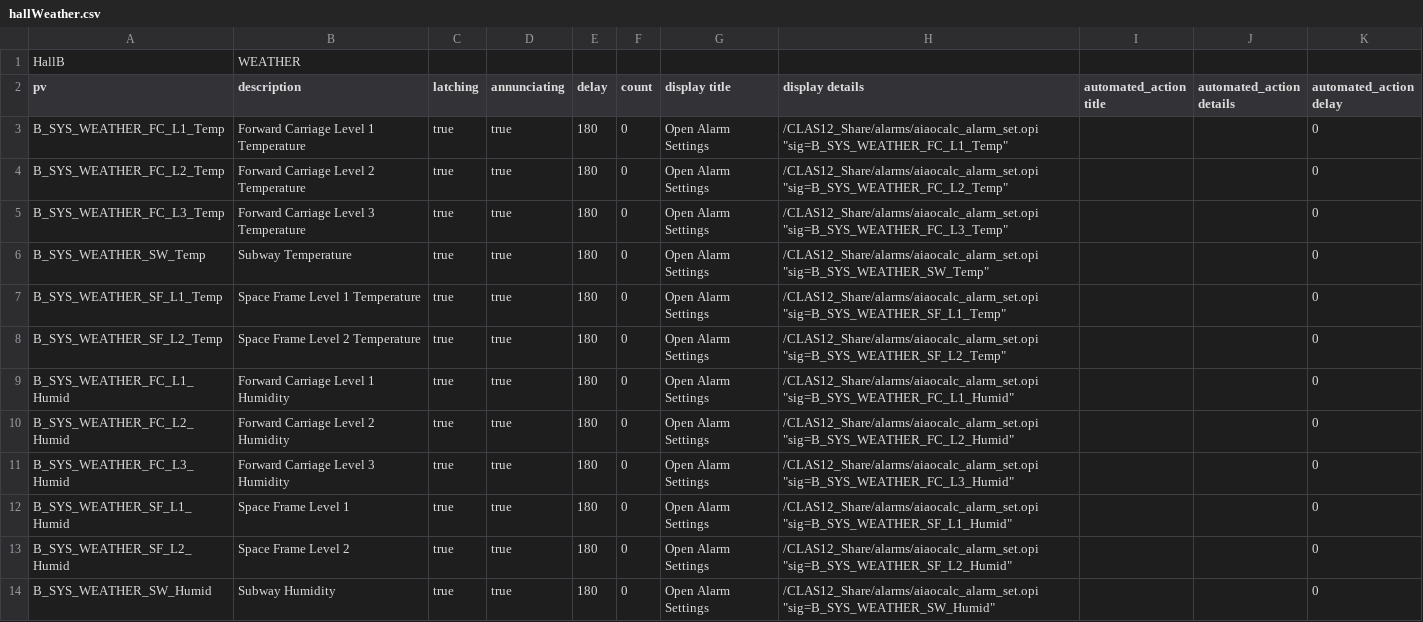
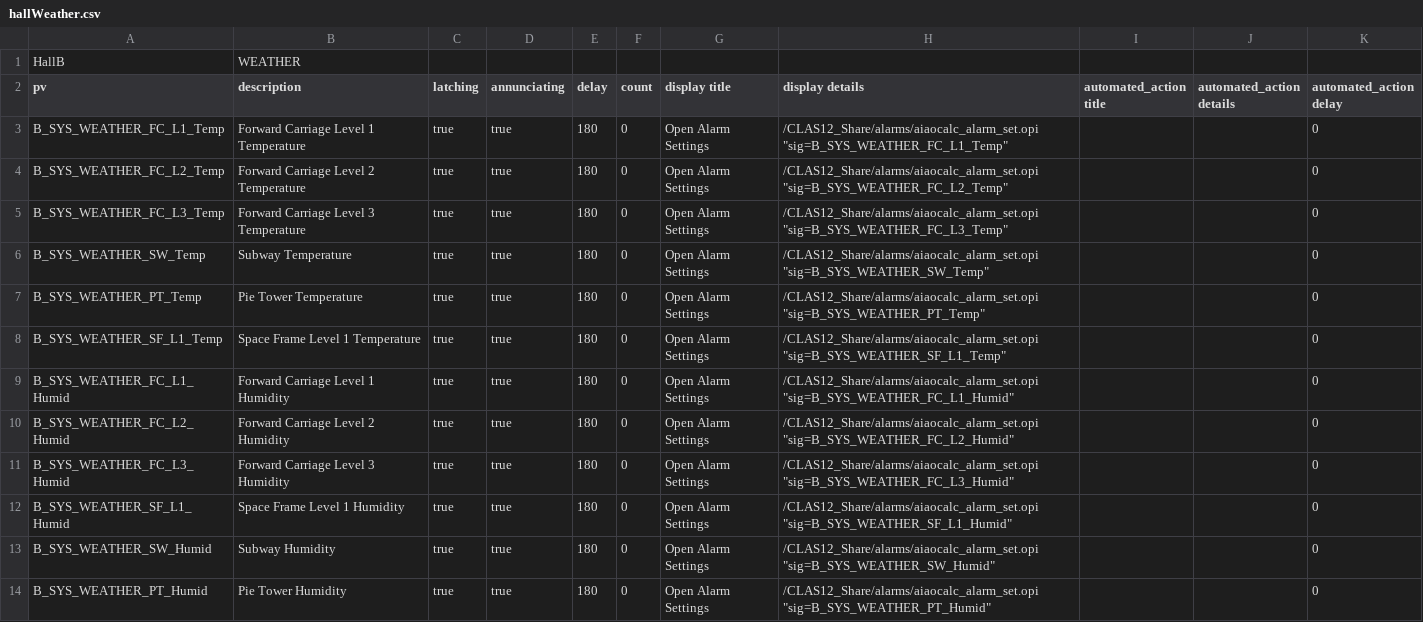
Before and after one commit to JeffersonLab/clas12-epics, a CSV file: apps/sensorProbeApp/Db/hallWeather.csv, drawn as a sheet.

Commit message:
sensorProbeApp/Db/*|iocweather/st.cmd:  update after installing all 3 AKCPs

```diff
--- a/apps/sensorProbeApp/Db/hallWeather.csv
+++ b/apps/sensorProbeApp/Db/hallWeather.csv
@@ -6,4 +6,4 @@ B_SYS_WEATHER_FC_L3_Temp, Forward Carriage Level 3 Temperature, true, true, 180,
 B_SYS_WEATHER_SW_Temp, Subway Temperature, true, true, 180, 0, Open Alarm Settings,/CLAS12_Share/alarms/aiaocalc_alarm_set.opi "sig=B_SYS_WEATHER_SW_Temp",,,0
+B_SYS_WEATHER_PT_Temp, Pie Tower Temperature, true, true, 180, 0, Open Alarm Settings,/CLAS12_Share/alarms/aiaocalc_alarm_set.opi "sig=B_SYS_WEATHER_PT_Temp",,,0
 B_SYS_WEATHER_SF_L1_Temp, Space Frame Level 1 Temperature, true, true, 180, 0, Open Alarm Settings,/CLAS12_Share/alarms/aiaocalc_alarm_set.opi "sig=B_SYS_WEATHER_SF_L1_Temp",,,0
-B_SYS_WEATHER_SF_L2_Temp, Space Frame Level 2 Temperature, true, true, 180, 0, Open Alarm Settings,/CLAS12_Share/alarms/aiaocalc_alarm_set.opi "sig=B_SYS_WEATHER_SF_L2_Temp",,,0
 B_SYS_WEATHER_FC_L1_Humid, Forward Carriage Level 1 Humidity, true, true, 180, 0, Open Alarm Settings,/CLAS12_Share/alarms/aiaocalc_alarm_set.opi "sig=B_SYS_WEATHER_FC_L1_Humid",,,0
@@ -11,4 +11,4 @@ B_SYS_WEATHER_FC_L2_Humid, Forward Carriage Level 2 Humidity, true, true, 180, 0
 B_SYS_WEATHER_FC_L3_Humid, Forward Carriage Level 3 Humidity, true, true, 180, 0, Open Alarm Settings,/CLAS12_Share/alarms/aiaocalc_alarm_set.opi "sig=B_SYS_WEATHER_FC_L3_Humid",,,0
-B_SYS_WEATHER_SF_L1_Humid, Space Frame Level 1, true, true, 180, 0, Open Alarm Settings,/CLAS12_Share/alarms/aiaocalc_alarm_set.opi "sig=B_SYS_WEATHER_SF_L1_Humid",,,0
-B_SYS_WEATHER_SF_L2_Humid, Space Frame Level 2, true, true, 180, 0, Open Alarm Settings,/CLAS12_Share/alarms/aiaocalc_alarm_set.opi "sig=B_SYS_WEATHER_SF_L2_Humid",,,0
+B_SYS_WEATHER_SF_L1_Humid, Space Frame Level 1 Humidity, true, true, 180, 0, Open Alarm Settings,/CLAS12_Share/alarms/aiaocalc_alarm_set.opi "sig=B_SYS_WEATHER_SF_L1_Humid",,,0
 B_SYS_WEATHER_SW_Humid, Subway Humidity, true, true, 180, 0, Open Alarm Settings,/CLAS12_Share/alarms/aiaocalc_alarm_set.opi "sig=B_SYS_WEATHER_SW_Humid",,,0
+B_SYS_WEATHER_PT_Humid, Pie Tower Humidity, true, true, 180, 0, Open Alarm Settings,/CLAS12_Share/alarms/aiaocalc_alarm_set.opi "sig=B_SYS_WEATHER_PT_Humid",,,0
```
Also changed, not shown: 4 other files.
